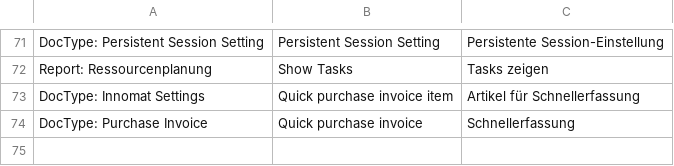
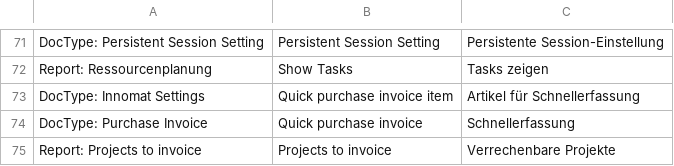
Before and after one commit to Innomat-Automation/erpnext-app, a CSV file: innomat/translations/de.csv, drawn as a sheet; only a part is shown, gaps mark what is left out.

Commit message:
base for invocing list

```diff
--- a/innomat/translations/de.csv
+++ b/innomat/translations/de.csv
@@ -74 +74,2 @@ DocType: Innomat Settings,Quick purchase invoice item,Artikel für Schnellerfass
 DocType: Purchase Invoice,Quick purchase invoice,Schnellerfassung
+Report: Projects to invoice,Projects to invoice,Verrechenbare Projekte
```
Also changed, not shown: 6 other files.
